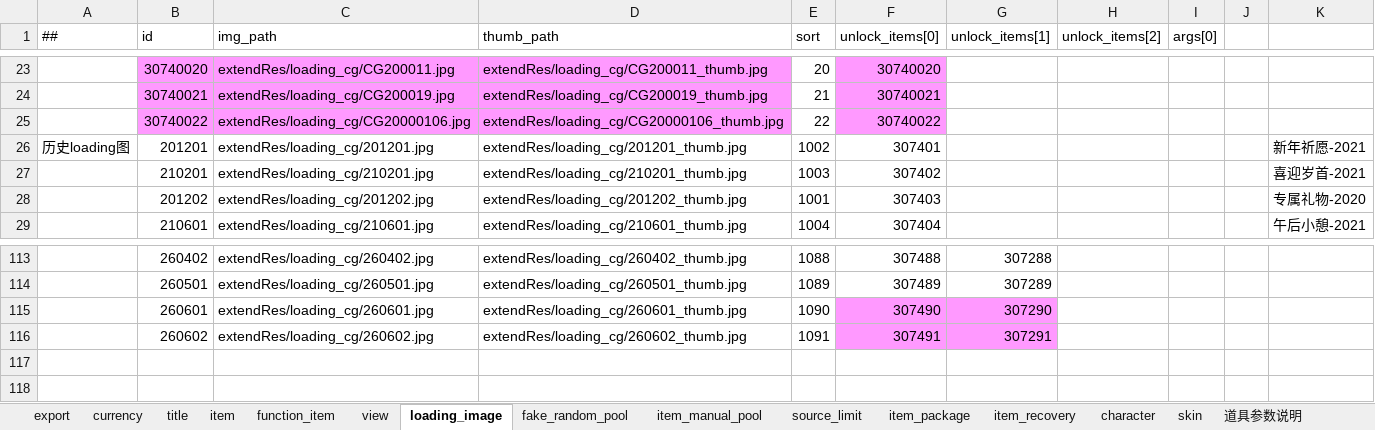
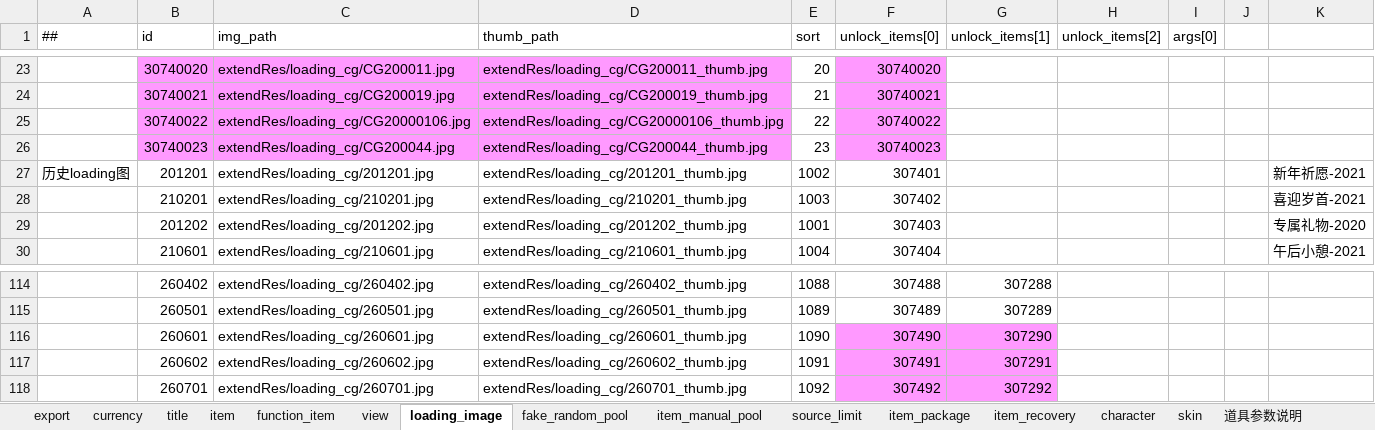
Before and after one commit to ZSKWorld/quehun, an Excel workbook: source/bin/excel/item_definition.xlsx, sheet loading_image, drawn as a sheet; only a part is shown, gaps mark what is left out; values as stored, in another font and other column widths than the file's, no borders; the diff names each change by its address in the sheet, - before the commit and + after, or states it on an @@ line.

```diff
--- a/source/bin/excel/item_definition.xlsx (sheet loading_image)
+++ b/source/bin/excel/item_definition.xlsx (sheet loading_image)
+row 26:  | 30740023 | extendRes/loading_cg/CG200044.jpg | extendRes/loading_cg/CG200044_thumb.jpg | 23 | 30740023
+row 118:  | 260701 | extendRes/loading_cg/260701.jpg | extendRes/loading_cg/260701_thumb.jpg | 1092 | 307492 | 307292
```
Also changed, not shown: sheet skin, sheet item, sheet view, sheet title, hidden cells, source/bin/excel/activity.xlsx, source/bin/excel/character.xlsx, 39 other files.
